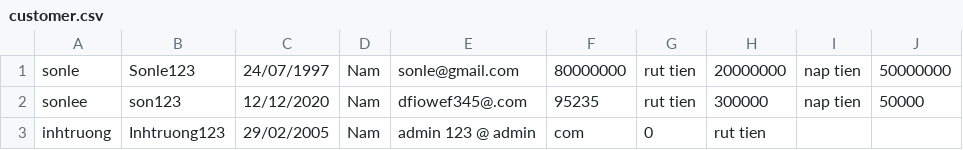
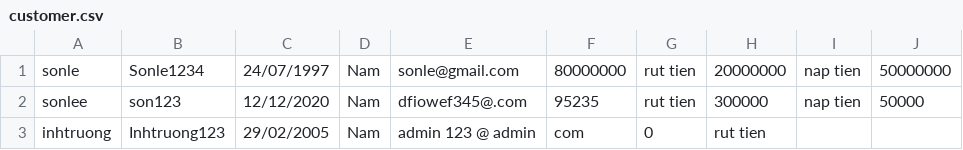
Before and after one commit to Son-le0797/ATM-Management, a CSV file: customer.csv, drawn as a sheet.

```diff
--- a/customer.csv
+++ b/customer.csv
@@ -1,2 +1,2 @@
-sonle,Sonle123,24/07/1997,Nam,sonle@gmail.com,80000000,rut tien,20000000,nap tien,50000000,
+sonle,Sonle1234,24/07/1997,Nam,sonle@gmail.com,80000000,rut tien,20000000,nap tien,50000000,
 sonlee,son123,12/12/2020,Nam,dfiowef345@.com,95235,rut tien,300000,nap tien,50000,
```
Also changed, not shown: 11 other files.
